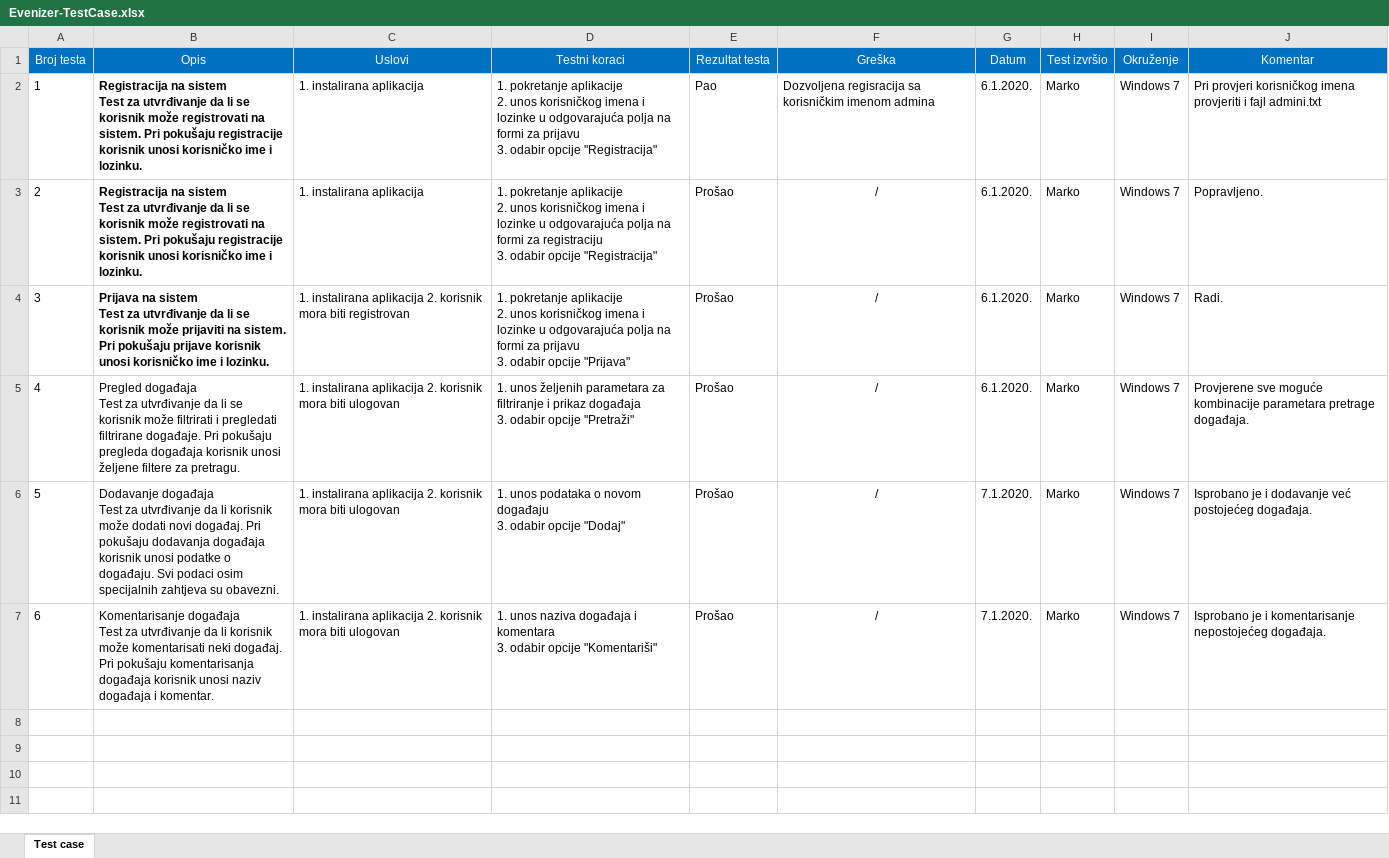
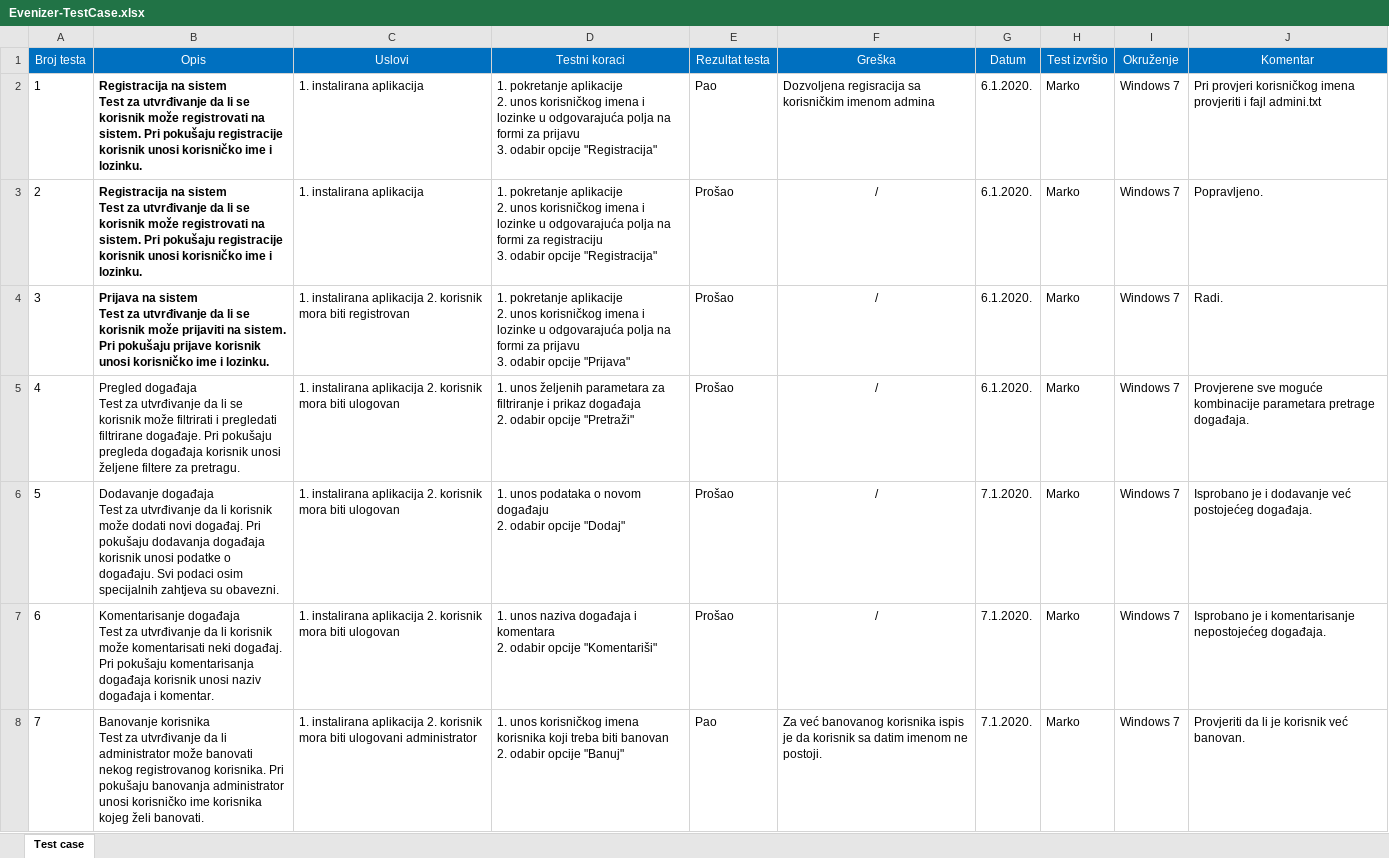
Before and after one commit to Balta-Stefan/OSI2019-Grupa-4, an Excel workbook: Evenizer-TestCase.xlsx, sheet Test case, drawn as a sheet; only a part is shown; values as stored, in another font and other column widths than the file's, no borders; ↵ is a line break in a cell; the diff covers the shown part only; the diff names each change by its address in the sheet, - before the commit and + after, or states it on an @@ line.

```diff
--- a/Evenizer-TestCase.xlsx (sheet Test case)
+++ b/Evenizer-TestCase.xlsx (sheet Test case)
-D5 (Testni koraci): …prikaz događaja ↵ 3. odabir opcije…
+D5 (Testni koraci): …prikaz događaja ↵ 2. odabir opcije…
-D6 (Testni koraci): …novom događaju ↵ 3. odabir opcije…
+D6 (Testni koraci): …novom događaju ↵ 2. odabir opcije…
-D7 (Testni koraci): …i komentara ↵ 3. odabir opcije…
+D7 (Testni koraci): …i komentara ↵ 2. odabir opcije…
+row 8: 7 | Banovanje korisnika ↵ Test za utvrđivanje da li administrator može banovati nekog registrovanog korisnika. Pri pokušaju banovanja administrator unosi korisničko ime korisnika kojeg želi banovati. | 1. instalirana aplikacija 2. korisnik mora biti ulogovani administrator | 1. unos korisničkog imena korisnika koji treba biti banovan ↵ 2. odabir opcije "Banuj" | Pao | Za već banovanog korisnika ispis je da korisnik sa datim imenom ne postoji. | 7.1.2020. | Marko | Windows 7 | Provjeriti da li je korisnik već banovan.
```
Also changed, not shown: 3 added rows elsewhere in this sheet, 1 other file.
